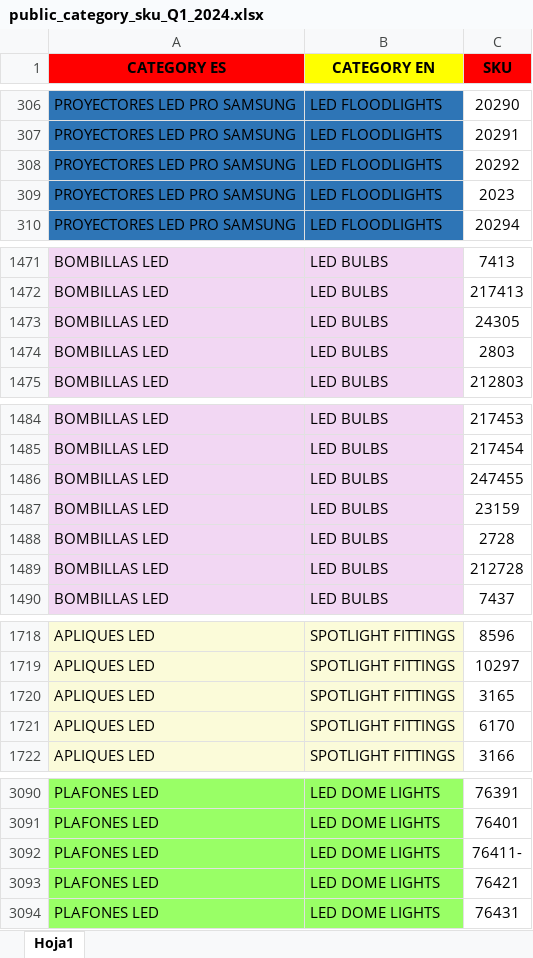
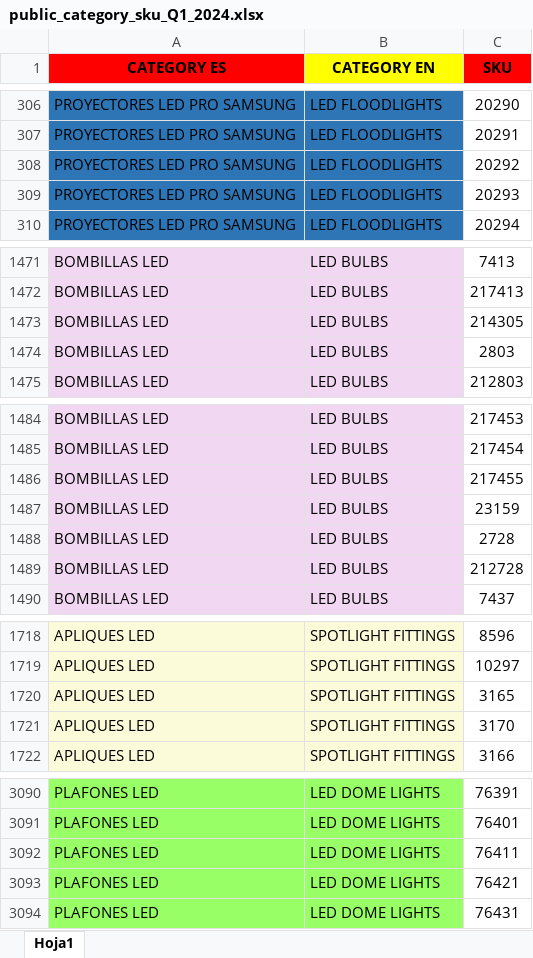
Before and after one commit to djxmeel/optima-scrapper, an Excel workbook: data/common/excel/public_category_sku_Q1_2024.xlsx, sheet Hoja1, drawn as a sheet; only a part is shown, gaps mark what is left out; values as stored, in another font and other column widths than the file's, no borders; the diff names each change by its address in the sheet, - before the commit and + after, or states it on an @@ line.

```diff
--- a/data/common/excel/public_category_sku_Q1_2024.xlsx (sheet Hoja1)
+++ b/data/common/excel/public_category_sku_Q1_2024.xlsx (sheet Hoja1)
-C309 (SKU): 2023
+C309 (SKU): 20293
-C1473 (SKU): 24305
+C1473 (SKU): 214305
-C1486 (SKU): 247455
+C1486 (SKU): 217455
-C1721 (SKU): 6170
+C1721 (SKU): 3170
-C3092 (SKU): 76411-
+C3092 (SKU): 76411
```
Also changed, not shown: data/common/excel/product_correct_names.xlsx, 4 other files.
